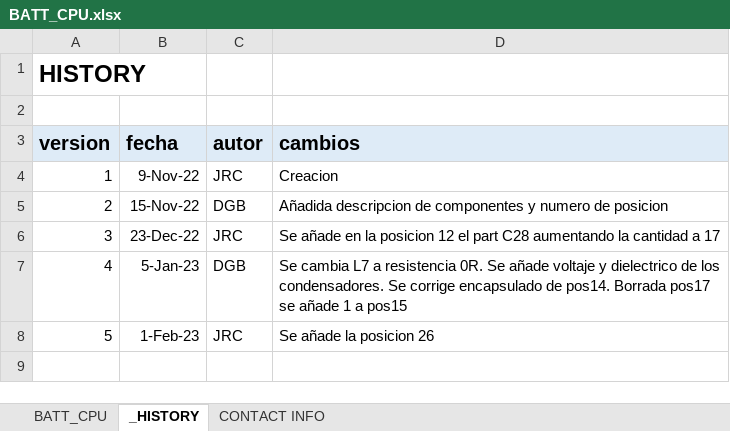
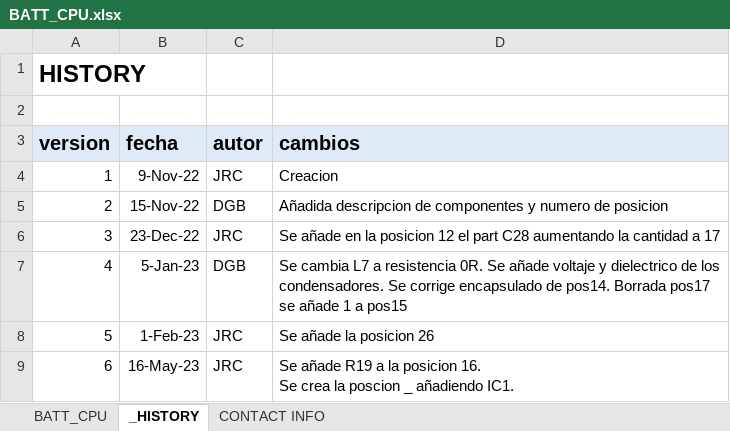
Before and after one commit to MSTKMAD/battery-pack, an Excel workbook: 02.HARDWARE/V2-ROVER R-1/02.BOM/BATT_CPU.xlsx, sheet _HISTORY, drawn as a sheet; values as stored, in another font and other column widths than the file's, no borders; ↵ is a line break in a cell; the diff names each change by its address in the sheet, - before the commit and + after, or states it on an @@ line.

```diff
--- a/02.HARDWARE/V2-ROVER R-1/02.BOM/BATT_CPU.xlsx (sheet _HISTORY)
+++ b/02.HARDWARE/V2-ROVER R-1/02.BOM/BATT_CPU.xlsx (sheet _HISTORY)
+row 9: 6 | 16-May-23 | JRC | Se añade R19 a la posicion 16. ↵ Se crea la poscion _ añadiendo IC1.
```
Also changed, not shown: sheet BATT_CPU.
